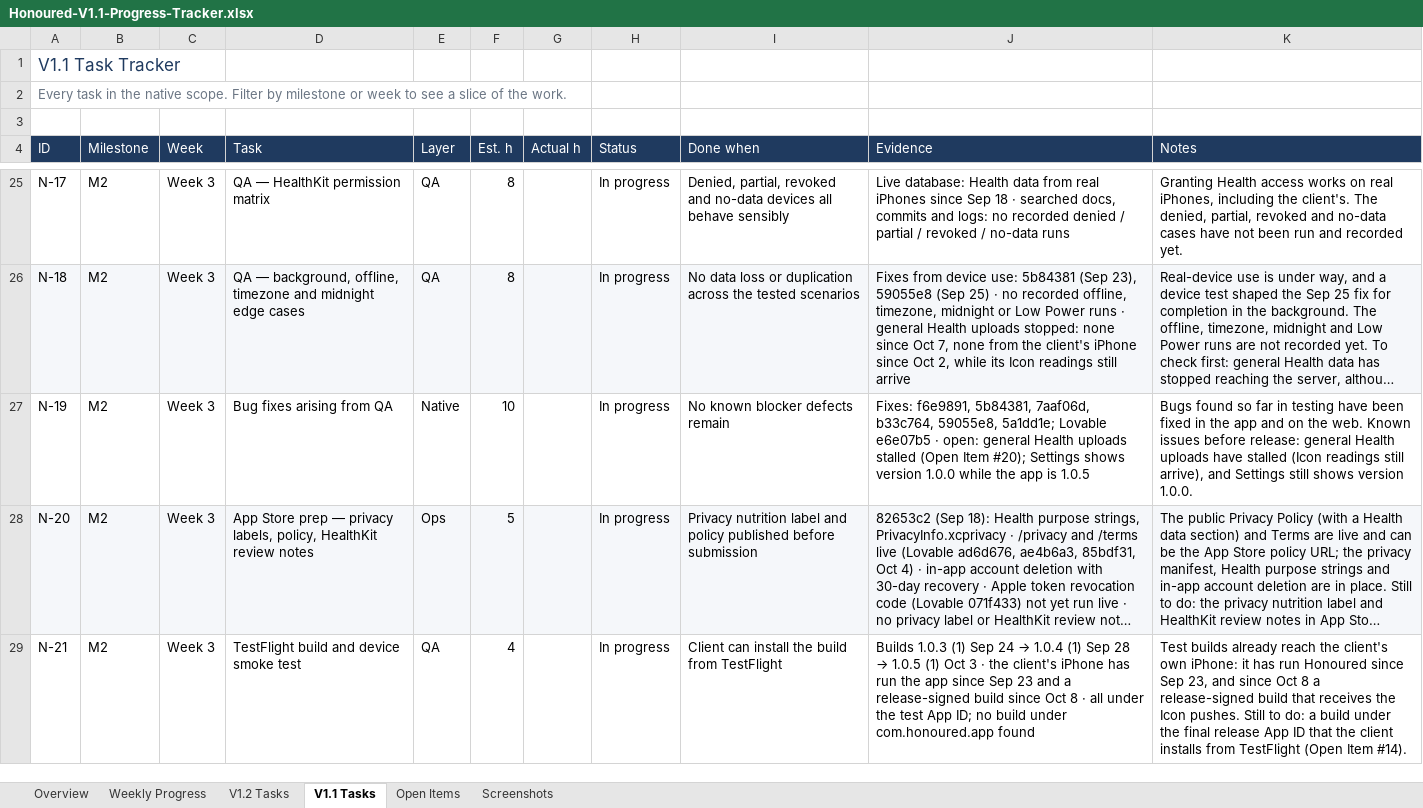
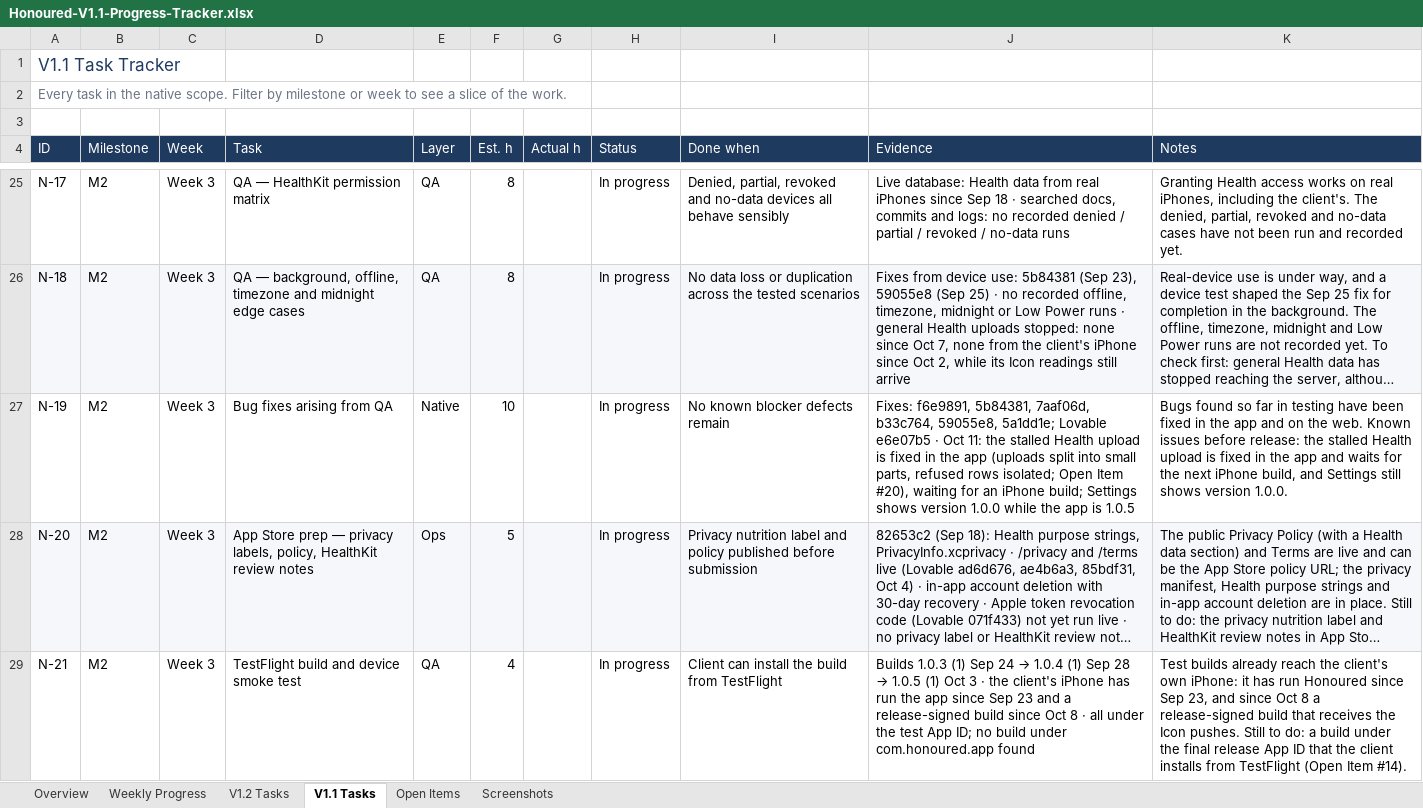
Before and after one commit to huyquocvq-lang/honoured-native, an Excel workbook: docs/phase1/Honoured-V1.1-Progress-Tracker.xlsx, sheet V1.1 Tasks, drawn as a sheet; only a part is shown, gaps mark what is left out; long unchanged cells end in …; values as stored, in another font and other column widths than the file's, no borders; conditional formats not drawn; the diff names each change by its address in the sheet, - before the commit and + after, or states it on an @@ line.

Commit message:
fix: harden health sync uploads

```diff
--- a/docs/phase1/Honoured-V1.1-Progress-Tracker.xlsx (sheet V1.1 Tasks)
+++ b/docs/phase1/Honoured-V1.1-Progress-Tracker.xlsx (sheet V1.1 Tasks)
-J27 (Evidence): …e6e07b5 · open: general Health uploads stalled (Open Item #20); Settings shows…
+J27 (Evidence): …e6e07b5 · Oct 11: the stalled Health upload is fixed in the app (uploads split into small parts, refused rows isolated; Open Item #20), waiting for an iPhone build; Settings shows…
-K27 (Notes): …before release: general Health uploads have stalled (Icon readings still arrive), and Settings…
+K27 (Notes): …before release: the stalled Health upload is fixed in the app and waits for the next iPhone build, and Settings…
```
Also changed, not shown: sheet Screenshots, sheet V1.2 Tasks, sheet Overview, sheet Open Items, sheet Weekly Progress, 12 other files.
